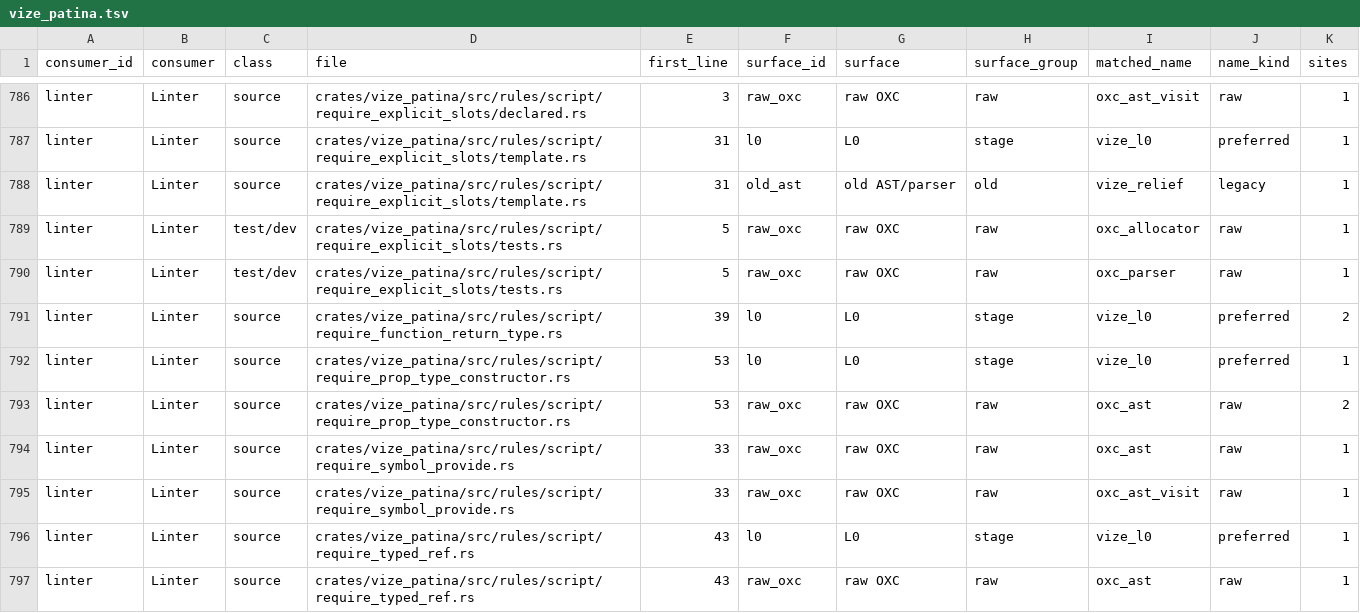
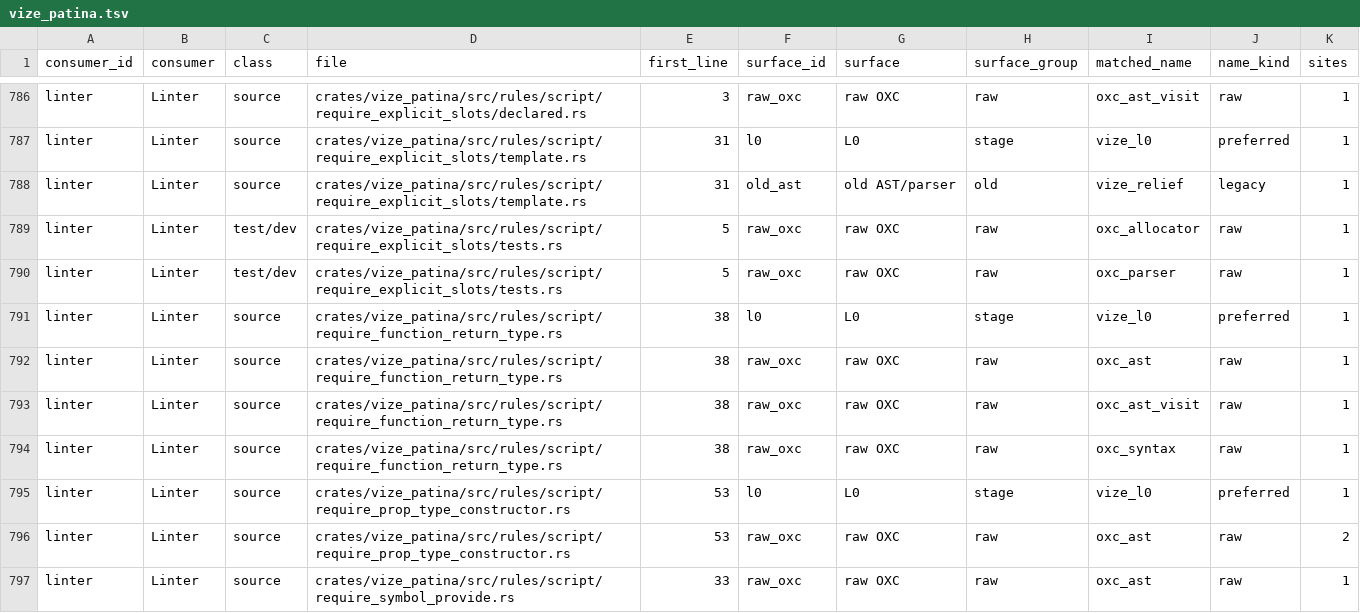
Before and after one commit to Hebilicious/vize, a TSV file: docs/davinci/plan/consumer-migration-surfaces/linter/vize_patina.tsv, drawn as a sheet; only a part is shown, gaps mark what is left out; the shorter side is filled out with more unchanged rows.

Commit message:
fix(patina): distinguish TypeScript function types from runtime arrows (#7921)
* fix(lint): distinguish TypeScript function types from runtime arrows

Fixes #7913

Co-authored-by: ubugeeei <71201308+ubugeeei@users.noreply.github.com>

* test(lint): preserve reporter inputs in raw corpus carriers

Co-authored-by: ubugeeei <71201308+ubugeeei@users.noreply.github.com>

* docs(lint): refresh function type source inventory

Co-authored-by: ubugeeei <71201308+ubugeeei@users.noreply.github.com>

* docs(lint): bind function type fix to current main replay

Co-authored-by: ubugeeei <71201308+ubugeeei@users.noreply.github.com>

```diff
--- a/docs/davinci/plan/consumer-migration-surfaces/linter/vize_patina.tsv
+++ b/docs/davinci/plan/consumer-migration-surfaces/linter/vize_patina.tsv
@@ -790,3 +790,6 @@ linter	Linter	test/dev	crates/vize_patina/src/rules/script/require_explicit_slot
 linter	Linter	test/dev	crates/vize_patina/src/rules/script/require_explicit_slots/tests.rs	5	raw_oxc	raw OXC	raw	oxc_parser	raw	1
-linter	Linter	source	crates/vize_patina/src/rules/script/require_function_return_type.rs	39	l0	L0	stage	vize_l0	preferred	2
+linter	Linter	source	crates/vize_patina/src/rules/script/require_function_return_type.rs	38	l0	L0	stage	vize_l0	preferred	1
+linter	Linter	source	crates/vize_patina/src/rules/script/require_function_return_type.rs	38	raw_oxc	raw OXC	raw	oxc_ast	raw	1
+linter	Linter	source	crates/vize_patina/src/rules/script/require_function_return_type.rs	38	raw_oxc	raw OXC	raw	oxc_ast_visit	raw	1
+linter	Linter	source	crates/vize_patina/src/rules/script/require_function_return_type.rs	38	raw_oxc	raw OXC	raw	oxc_syntax	raw	1
 linter	Linter	source	crates/vize_patina/src/rules/script/require_prop_type_constructor.rs	53	l0	L0	stage	vize_l0	preferred	1
```
Also changed, not shown: 7 other files.
